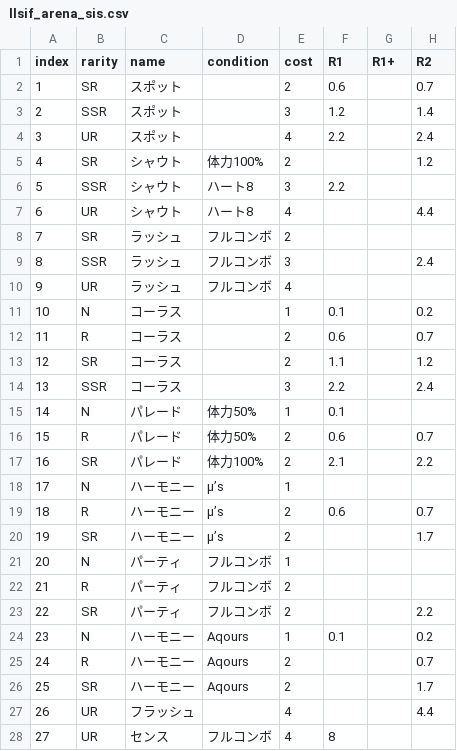
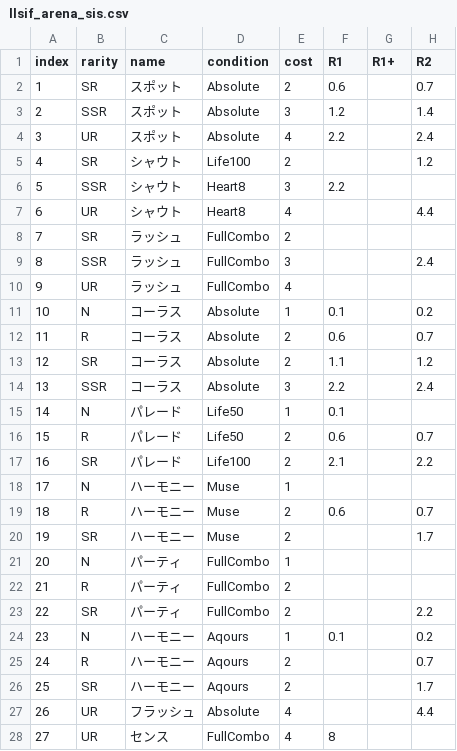
Before and after one commit to yatsuha4/llsif_arena_sis, a CSV file: llsif_arena_sis.csv, drawn as a sheet; only a part is shown; the diff covers the shown part only; the diff names each change by its address in the sheet, - before the commit and + after, or states it on an @@ line.

```diff
--- a/llsif_arena_sis.csv
+++ b/llsif_arena_sis.csv
-D2:D4 (condition): (empty)
+D2:D4 (condition): Absolute
-D5 (condition): 体力100%
+D5 (condition): Life100
-D6:D7 (condition): ハート8
+D6:D7 (condition): Heart8
-D8:D10 (condition): フルコンボ
+D8:D10 (condition): FullCombo
-D11:D14 (condition): (empty)
+D11:D14 (condition): Absolute
-D15:D16 (condition): 体力50%
+D15:D16 (condition): Life50
-D17 (condition): 体力100%
+D17 (condition): Life100
-D18:D20 (condition): μ’s
+D18:D20 (condition): Muse
-D21:D23 (condition): フルコンボ
+D21:D23 (condition): FullCombo
-D27 (condition): (empty)
+D27 (condition): Absolute
-D28 (condition): フルコンボ
+D28 (condition): FullCombo
```
Also changed, not shown: 75 edited cells elsewhere in this file, 4 other files.
